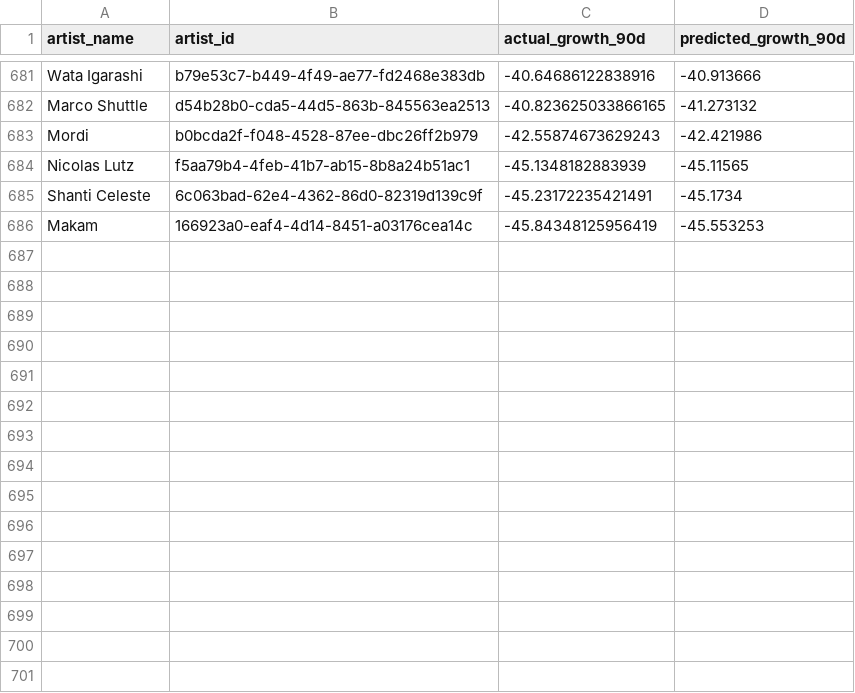
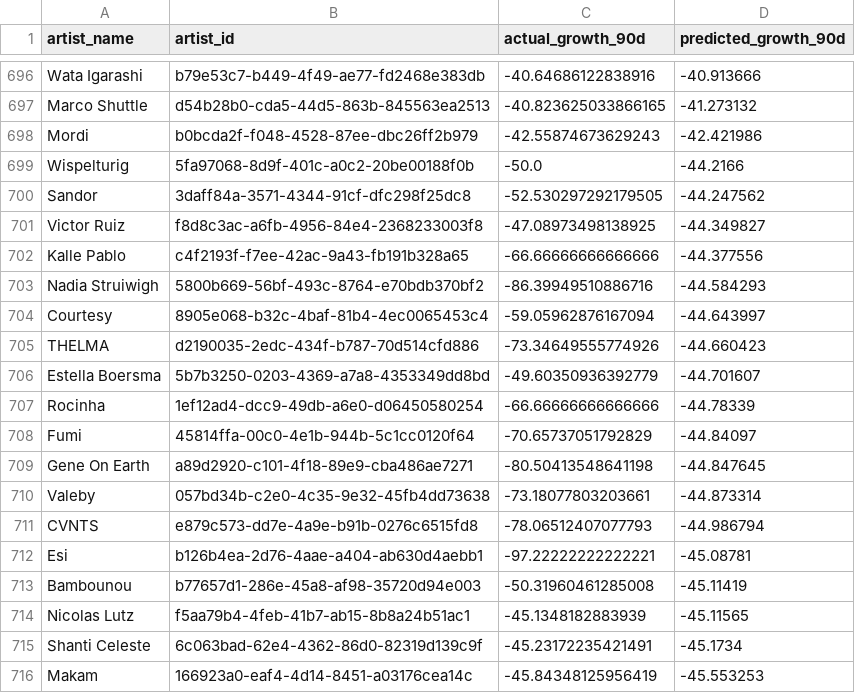
Before and after one commit to LarsGroep/LOFI, a CSV file: ml/models/predictions.csv, drawn as a sheet; only a part is shown, gaps mark what is left out; the diff covers the shown part only; the diff names each change by its address in the sheet, - before the commit and + after, or states it on an @@ line.

Commit message:
Predict all artists, not just training-set outlier-clipped subset
load_data() now returns both train_df (clipped at 2nd/98th percentile,
used for model fitting) and df_all (all artists with valid features,
used for predictions). Outlier artists like Estella Boersma were
previously excluded from predictions.csv despite having full data.

715 artists now get predictions (was 685).

```diff
--- a/ml/models/predictions.csv
+++ b/ml/models/predictions.csv
+row 699: Wispelturig | 5fa97068-8d9f-401c-a0c2-20be00188f0b | -50.0 | -44.2166
+row 700: Sandor | 3daff84a-3571-4344-91cf-dfc298f25dc8 | -52.530297292179505 | -44.247562
+row 701: Victor Ruiz | f8d8c3ac-a6fb-4956-84e4-2368233003f8 | -47.08973498138925 | -44.349827
+row 702: Kalle Pablo | c4f2193f-f7ee-42ac-9a43-fb191b328a65 | -66.66666666666666 | -44.377556
+row 703: Nadia Struiwigh | 5800b669-56bf-493c-8764-e70bdb370bf2 | -86.39949510886716 | -44.584293
+row 704: Courtesy | 8905e068-b32c-4baf-81b4-4ec0065453c4 | -59.05962876167094 | -44.643997
+row 705: THELMA | d2190035-2edc-434f-b787-70d514cfd886 | -73.34649555774926 | -44.660423
+row 706: Estella Boersma | 5b7b3250-0203-4369-a7a8-4353349dd8bd | -49.60350936392779 | -44.701607
+row 707: Rocinha | 1ef12ad4-dcc9-49db-a6e0-d06450580254 | -66.66666666666666 | -44.78339
+row 708: Fumi | 45814ffa-00c0-4e1b-944b-5c1cc0120f64 | -70.65737051792829 | -44.84097
+row 709: Gene On Earth | a89d2920-c101-4f18-89e9-cba486ae7271 | -80.50413548641198 | -44.847645
+row 710: Valeby | 057bd34b-c2e0-4c35-9e32-45fb4dd73638 | -73.18077803203661 | -44.873314
+row 711: CVNTS | e879c573-dd7e-4a9e-b91b-0276c6515fd8 | -78.06512407077793 | -44.986794
+row 712: Esi | b126b4ea-2d76-4aae-a404-ab630d4aebb1 | -97.22222222222221 | -45.08781
+row 713: Bambounou | b77657d1-286e-45a8-af98-35720d94e003 | -50.31960461285008 | -45.11419
```
Also changed, not shown: 15 added rows elsewhere in this file, 2 other files.
